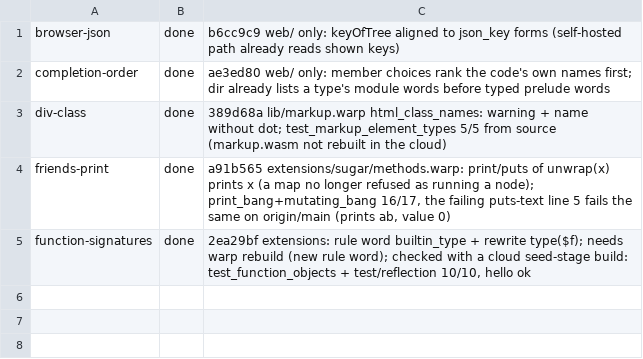
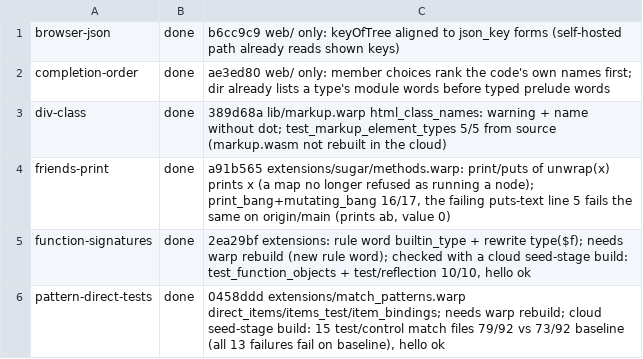
Before and after one commit to pannous/warp, a TSV file: notes/sprint/cloud/cloud-06.result.tsv, drawn as a sheet.

```diff
--- a/notes/sprint/cloud/cloud-06.result.tsv
+++ b/notes/sprint/cloud/cloud-06.result.tsv
@@ -5 +5,2 @@ friends-print	done	a91b565 extensions/sugar/methods.warp: print/puts of unwrap(x
 function-signatures	done	2ea29bf extensions: rule word builtin_type + rewrite type($f); needs warp rebuild (new rule word); checked with a cloud seed-stage build: test_function_objects + test/reflection 10/10, hello ok
+pattern-direct-tests	done	0458ddd extensions/match_patterns.warp direct_items/items_test/item_bindings; needs warp rebuild; cloud seed-stage build: 15 test/control match files 79/92 vs 73/92 baseline (all 13 failures fail on baseline), hello ok
```
